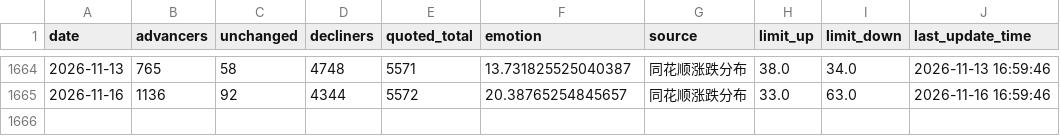
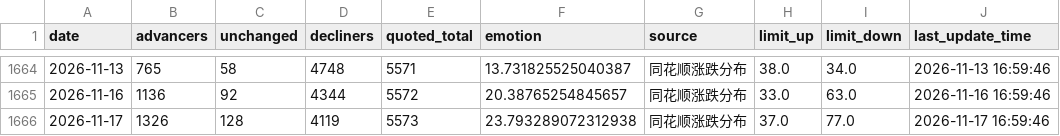
Before and after one commit to CindyNNN/amv-research-clock, a CSV file: data/backtests/cyb_emotion_kdj/all_a_breadth_combined.csv, drawn as a sheet; only a part is shown, gaps mark what is left out; the diff names each change by its address in the sheet, - before the commit and + after, or states it on an @@ line.

```diff
--- a/data/backtests/cyb_emotion_kdj/all_a_breadth_combined.csv
+++ b/data/backtests/cyb_emotion_kdj/all_a_breadth_combined.csv
+row 1666: 2026-11-17 | 1326 | 128 | 4119 | 5573 | 23.793289072312938 | 同花顺涨跌分布 | 37.0 | 77.0 | 2026-11-17 16:59:46
```
Also changed, not shown: data/backtests/amv_index_gate/index_sh000001_daily.csv, data/backtests/amv_index_gate/index_sh000300_daily.csv, 23 other files.
